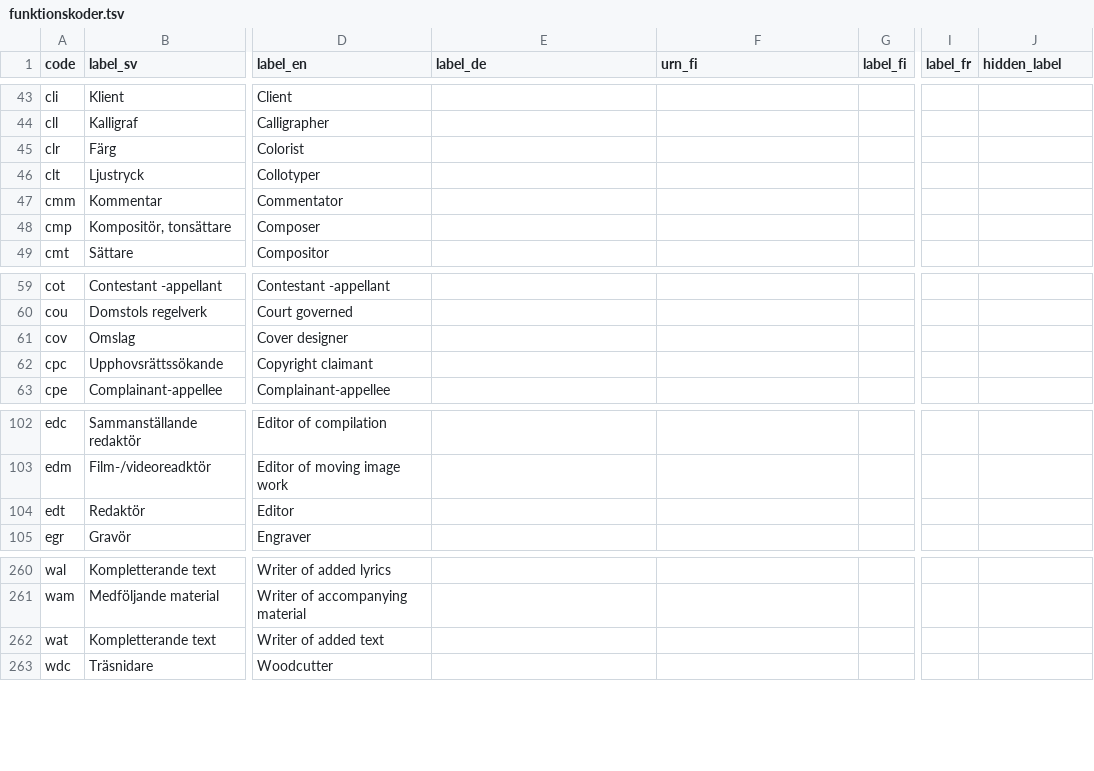
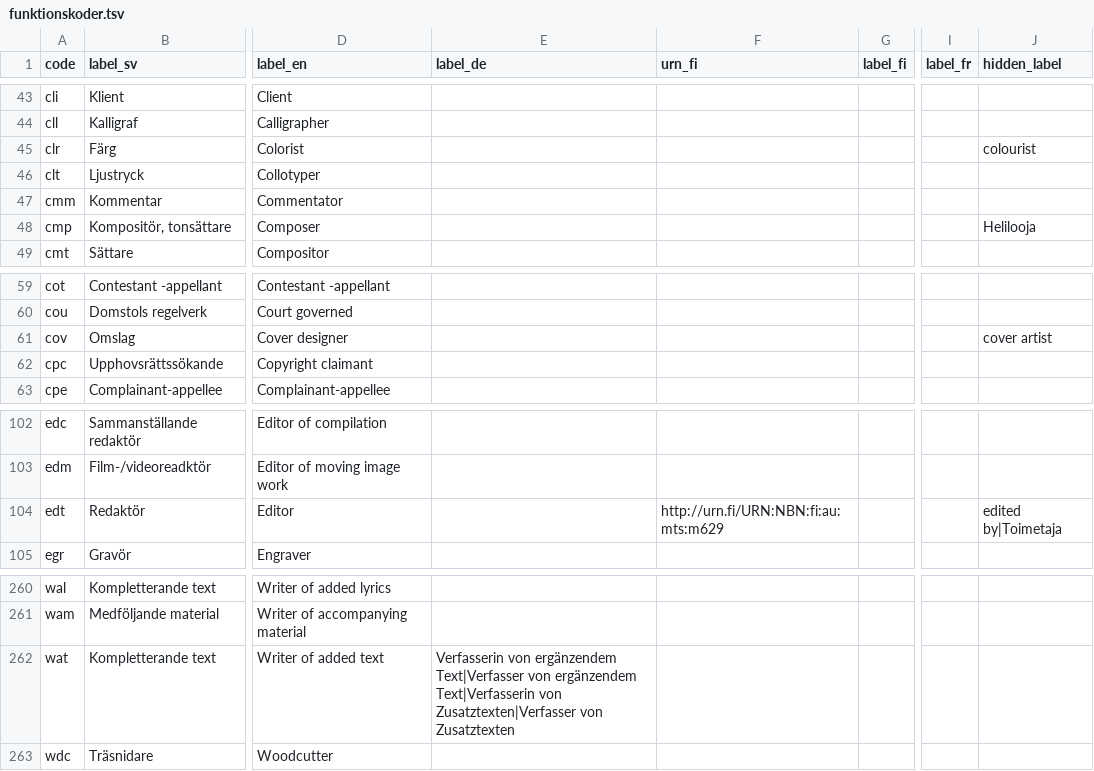
Before and after one commit to libris/definitions, a TSV file: source/funktionskoder.tsv, drawn as a sheet; only a part is shown, gaps mark what is left out; the diff covers the shown part only; the diff names each change by its address in the sheet, - before the commit and + after, or states it on an @@ line.

Commit message:
Add additional labels to funktionskoder.tsv

```diff
--- a/source/funktionskoder.tsv
+++ b/source/funktionskoder.tsv
-J45 (hidden_label): (empty)
+J45 (hidden_label): colourist
-J48 (hidden_label): (empty)
+J48 (hidden_label): Helilooja
-J61 (hidden_label): (empty)
+J61 (hidden_label): cover artist
-F104 (urn_fi): (empty)
+F104 (urn_fi): http://urn.fi/URN:NBN:fi:au:mts:m629
-J104 (hidden_label): (empty)
+J104 (hidden_label): edited by|Toimetaja
-E262 (label_de): (empty)
+E262 (label_de): Verfasserin von ergänzendem Text|Verfasser von ergänzendem Text|Verfasserin von Zusatztexten|Verfasser von Zusatztexten
```
Also changed, not shown: 50 edited cells elsewhere in this file.
